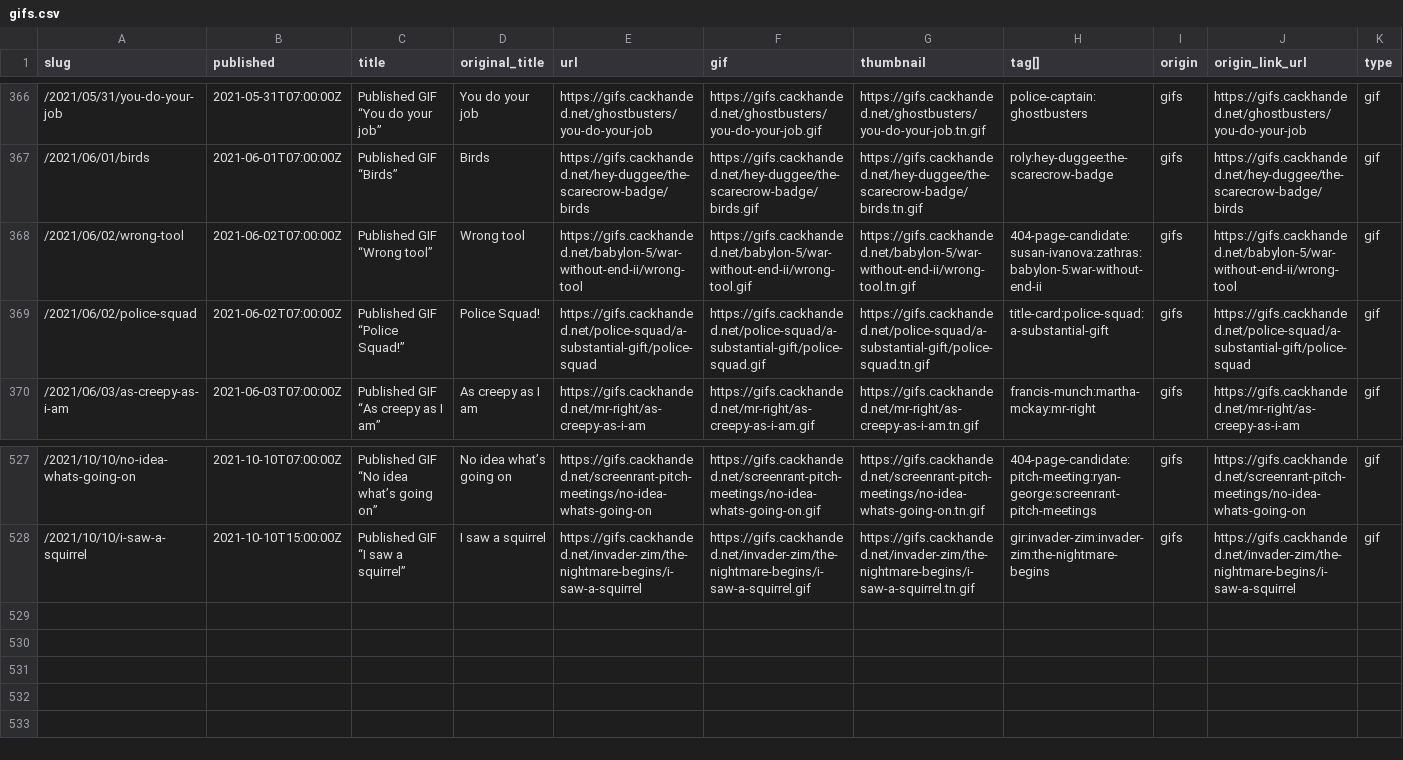
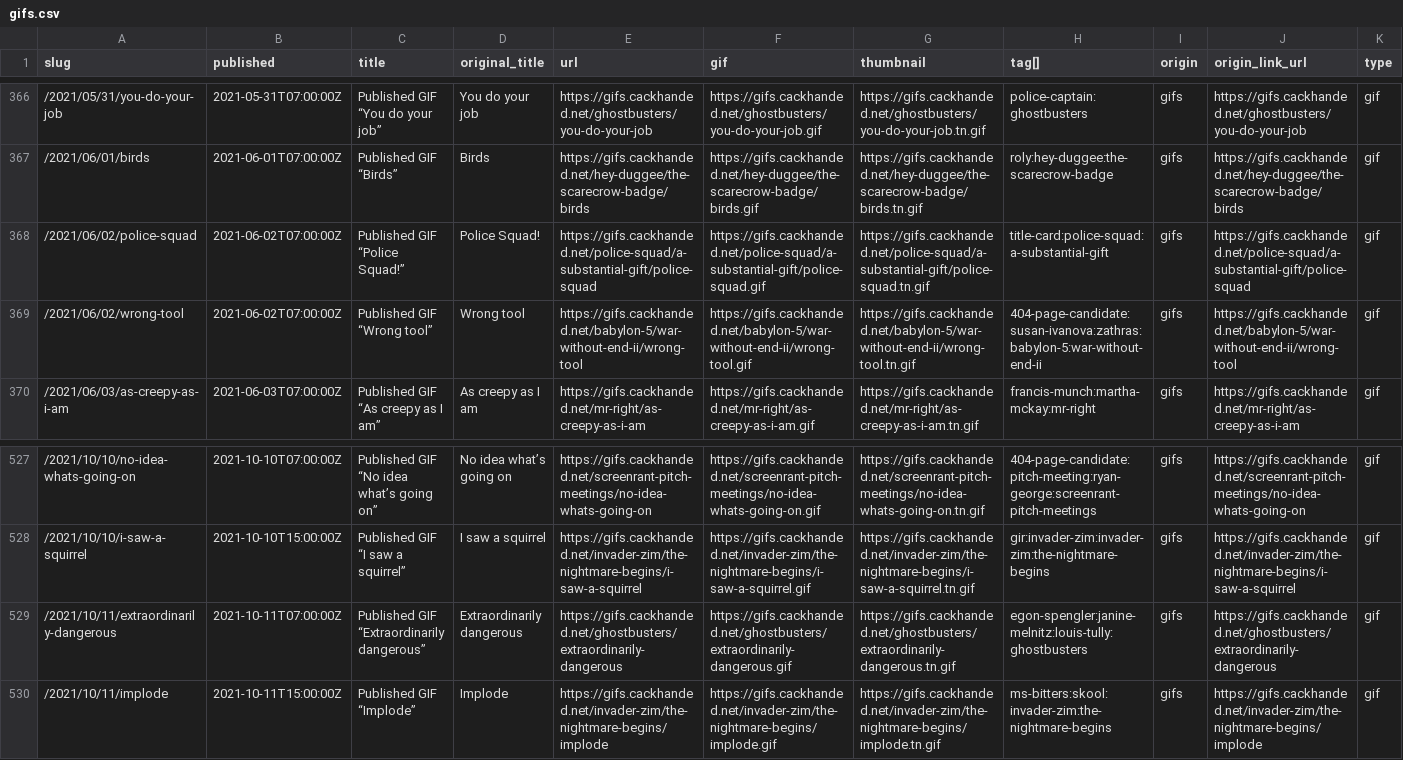
Before and after one commit to norm/marknormanfrancis.com, a CSV file: source/gifs.csv, drawn as a sheet; only a part is shown, gaps mark what is left out.

```diff
--- a/source/gifs.csv
+++ b/source/gifs.csv
@@ -367,4 +367,4 @@ slug,published,title,original_title,url,gif,thumbnail,tag[],origin,origin_link_u
 /2021/06/01/birds,2021-06-01T07:00:00Z,Published GIF “Birds”,Birds,https://gifs.cackhanded.net/hey-duggee/the-scarecrow-badge/birds,https://gifs.cackhanded.net/hey-duggee/the-scarecrow-badge/birds.gif,https://gifs.cackhanded.net/hey-duggee/the-scarecrow-badge/birds.tn.gif,roly:hey-duggee:the-scarecrow-badge,gifs,https://gifs.cackhanded.net/hey-duggee/the-scarecrow-badge/birds,gif
+/2021/06/02/police-squad,2021-06-02T07:00:00Z,Published GIF “Police Squad!”,Police Squad!,https://gifs.cackhanded.net/police-squad/a-substantial-gift/police-squad,https://gifs.cackhanded.net/police-squad/a-substantial-gift/police-squad.gif,https://gifs.cackhanded.net/police-squad/a-substantial-gift/police-squad.tn.gif,title-card:police-squad:a-substantial-gift,gifs,https://gifs.cackhanded.net/police-squad/a-substantial-gift/police-squad,gif
 /2021/06/02/wrong-tool,2021-06-02T07:00:00Z,Published GIF “Wrong tool”,Wrong tool,https://gifs.cackhanded.net/babylon-5/war-without-end-ii/wrong-tool,https://gifs.cackhanded.net/babylon-5/war-without-end-ii/wrong-tool.gif,https://gifs.cackhanded.net/babylon-5/war-without-end-ii/wrong-tool.tn.gif,404-page-candidate:susan-ivanova:zathras:babylon-5:war-without-end-ii,gifs,https://gifs.cackhanded.net/babylon-5/war-without-end-ii/wrong-tool,gif
-/2021/06/02/police-squad,2021-06-02T07:00:00Z,Published GIF “Police Squad!”,Police Squad!,https://gifs.cackhanded.net/police-squad/a-substantial-gift/police-squad,https://gifs.cackhanded.net/police-squad/a-substantial-gift/police-squad.gif,https://gifs.cackhanded.net/police-squad/a-substantial-gift/police-squad.tn.gif,title-card:police-squad:a-substantial-gift,gifs,https://gifs.cackhanded.net/police-squad/a-substantial-gift/police-squad,gif
 /2021/06/03/as-creepy-as-i-am,2021-06-03T07:00:00Z,Published GIF “As creepy as I am”,As creepy as I am,https://gifs.cackhanded.net/mr-right/as-creepy-as-i-am,https://gifs.cackhanded.net/mr-right/as-creepy-as-i-am.gif,https://gifs.cackhanded.net/mr-right/as-creepy-as-i-am.tn.gif,francis-munch:martha-mckay:mr-right,gifs,https://gifs.cackhanded.net/mr-right/as-creepy-as-i-am,gif
@@ -528 +528,3 @@ slug,published,title,original_title,url,gif,thumbnail,tag[],origin,origin_link_u
 /2021/10/10/i-saw-a-squirrel,2021-10-10T15:00:00Z,Published GIF “I saw a squirrel”,I saw a squirrel,https://gifs.cackhanded.net/invader-zim/the-nightmare-begins/i-saw-a-squirrel,https://gifs.cackhanded.net/invader-zim/the-nightmare-begins/i-saw-a-squirrel.gif,https://gifs.cackhanded.net/invader-zim/the-nightmare-begins/i-saw-a-squirrel.tn.gif,gir:invader-zim:invader-zim:the-nightmare-begins,gifs,https://gifs.cackhanded.net/invader-zim/the-nightmare-begins/i-saw-a-squirrel,gif
+/2021/10/11/extraordinarily-dangerous,2021-10-11T07:00:00Z,Published GIF “Extraordinarily dangerous”,Extraordinarily dangerous,https://gifs.cackhanded.net/ghostbusters/extraordinarily-dangerous,https://gifs.cackhanded.net/ghostbusters/extraordinarily-dangerous.gif,https://gifs.cackhanded.net/ghostbusters/extraordinarily-dangerous.tn.gif,egon-spengler:janine-melnitz:louis-tully:ghostbusters,gifs,https://gifs.cackhanded.net/ghostbusters/extraordinarily-dangerous,gif
+/2021/10/11/implode,2021-10-11T15:00:00Z,Published GIF “Implode”,Implode,https://gifs.cackhanded.net/invader-zim/the-nightmare-begins/implode,https://gifs.cackhanded.net/invader-zim/the-nightmare-begins/implode.gif,https://gifs.cackhanded.net/invader-zim/the-nightmare-begins/implode.tn.gif,ms-bitters:skool:invader-zim:the-nightmare-begins,gifs,https://gifs.cackhanded.net/invader-zim/the-nightmare-begins/implode,gif
```
Also changed, not shown: 6 other files.
